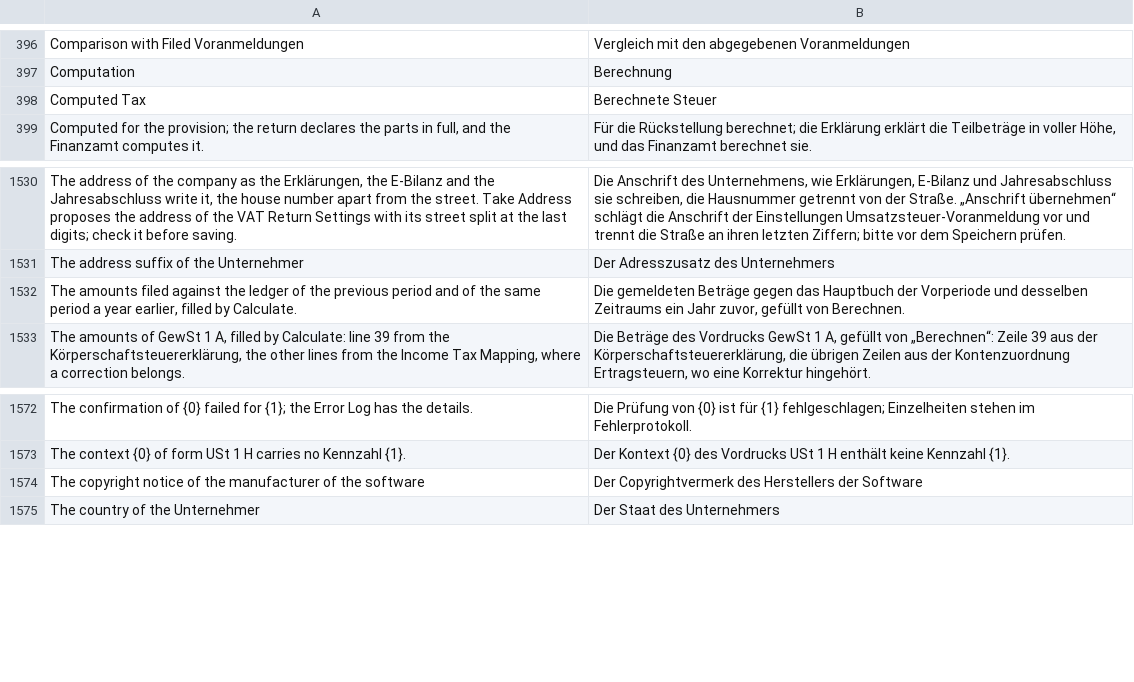
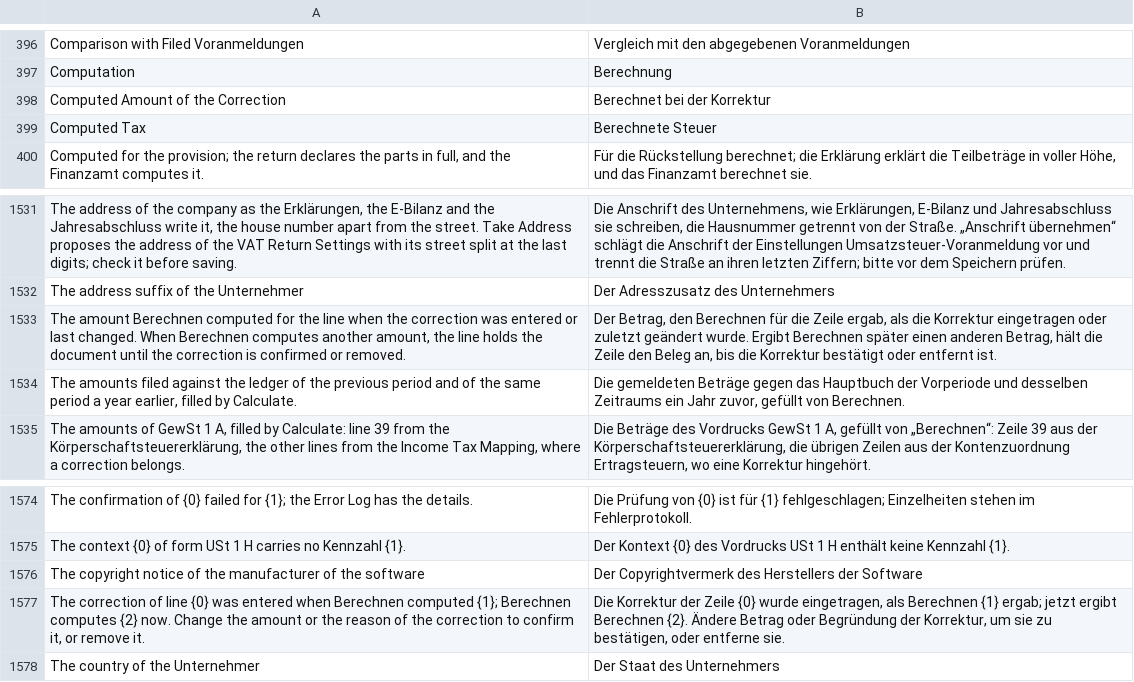
Before and after one commit to encircle360-oss/steuerbote, a CSV file: steuerbote/translations/de.csv, drawn as a sheet; only a part is shown, gaps mark what is left out.

Commit message:
hold annual documents whose corrections were made against another computed amount

```diff
--- a/steuerbote/translations/de.csv
+++ b/steuerbote/translations/de.csv
@@ -397,2 +397,3 @@
 "Computation","Berechnung"
+"Computed Amount of the Correction","Berechnet bei der Korrektur"
 "Computed Tax","Berechnete Steuer"
@@ -1531,2 +1532,3 @@
 "The address suffix of the Unternehmer","Der Adresszusatz des Unternehmers"
+"The amount Berechnen computed for the line when the correction was entered or last changed. When Berechnen computes another amount, the line holds the document until the correction is confirmed or removed.","Der Betrag, den Berechnen für die Zeile ergab, als die Korrektur eingetragen oder zuletzt geändert wurde. Ergibt Berechnen später einen anderen Betrag, hält die Zeile den Beleg an, bis die Korrektur bestätigt oder entfernt ist."
 "The amounts filed against the ledger of the previous period and of the same period a year earlier, filled by Calculate.","Die gemeldeten Beträge gegen das Hauptbuch der Vorperiode und desselben Zeitraums ein Jahr zuvor, gefüllt von Berechnen."
@@ -1574,2 +1576,3 @@
 "The copyright notice of the manufacturer of the software","Der Copyrightvermerk des Herstellers der Software"
+"The correction of line {0} was entered when Berechnen computed {1}; Berechnen computes {2} now. Change the amount or the reason of the correction to confirm it, or remove it.","Die Korrektur der Zeile {0} wurde eingetragen, als Berechnen {1} ergab; jetzt ergibt Berechnen {2}. Ändere Betrag oder Begründung der Korrektur, um sie zu bestätigen, oder entferne sie."
 "The country of the Unternehmer","Der Staat des Unternehmers"
```
Also changed, not shown: 12 other files.
